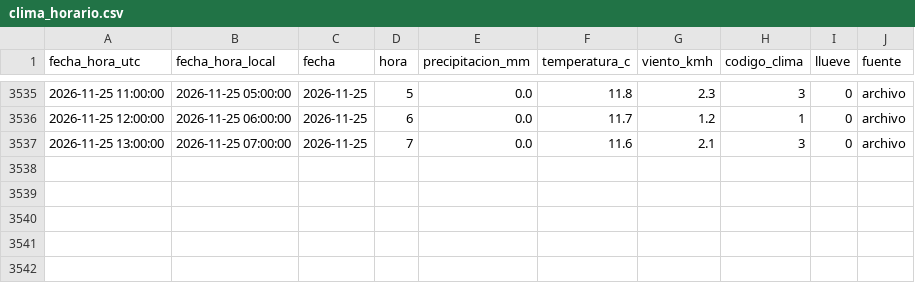
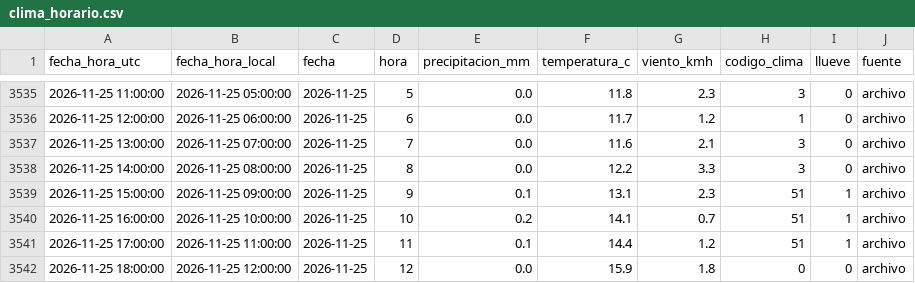
Before and after one commit to ignaburger68-hub/ecobici-gemelo, a CSV file: datos/clima/clima_horario.csv, drawn as a sheet; only a part is shown, gaps mark what is left out; the diff names each change by its address in the sheet, - before the commit and + after, or states it on an @@ line.

```diff
--- a/datos/clima/clima_horario.csv
+++ b/datos/clima/clima_horario.csv
+row 3538: 2026-11-25 14:00:00 | 2026-11-25 08:00:00 | 2026-11-25 | 8 | 0.0 | 12.2 | 3.3 | 3 | 0 | archivo
+row 3539: 2026-11-25 15:00:00 | 2026-11-25 09:00:00 | 2026-11-25 | 9 | 0.1 | 13.1 | 2.3 | 51 | 1 | archivo
+row 3540: 2026-11-25 16:00:00 | 2026-11-25 10:00:00 | 2026-11-25 | 10 | 0.2 | 14.1 | 0.7 | 51 | 1 | archivo
+row 3541: 2026-11-25 17:00:00 | 2026-11-25 11:00:00 | 2026-11-25 | 11 | 0.1 | 14.4 | 1.2 | 51 | 1 | archivo
+row 3542: 2026-11-25 18:00:00 | 2026-11-25 12:00:00 | 2026-11-25 | 12 | 0.0 | 15.9 | 1.8 | 0 | 0 | archivo
```
Also changed, not shown: gemelo_vivo/evaluaciones.csv, gemelo_vivo/ultimo/comparacion_planes.csv, 11 other files.
